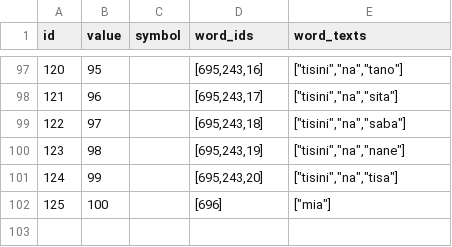
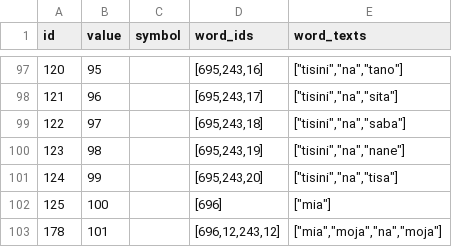
Before and after one commit to elimu-ai/webapp, a CSV file: src/main/resources/db/content_PROD/swa/numbers.csv, drawn as a sheet; only a part is shown, gaps mark what is left out.

```diff
--- a/src/main/resources/db/content_PROD/swa/numbers.csv
+++ b/src/main/resources/db/content_PROD/swa/numbers.csv
@@ -102 +102,2 @@ id,value,symbol,word_ids,word_texts
 125,100,,[696],"[""mia""]"
+178,101,,"[696,12,243,12]","[""mia"",""moja"",""na"",""moja""]"
```
Also changed, not shown: src/main/resources/db/content_PROD/swa/images.csv, src/main/resources/db/content_PROD/swa/words.csv, 2 other files.
